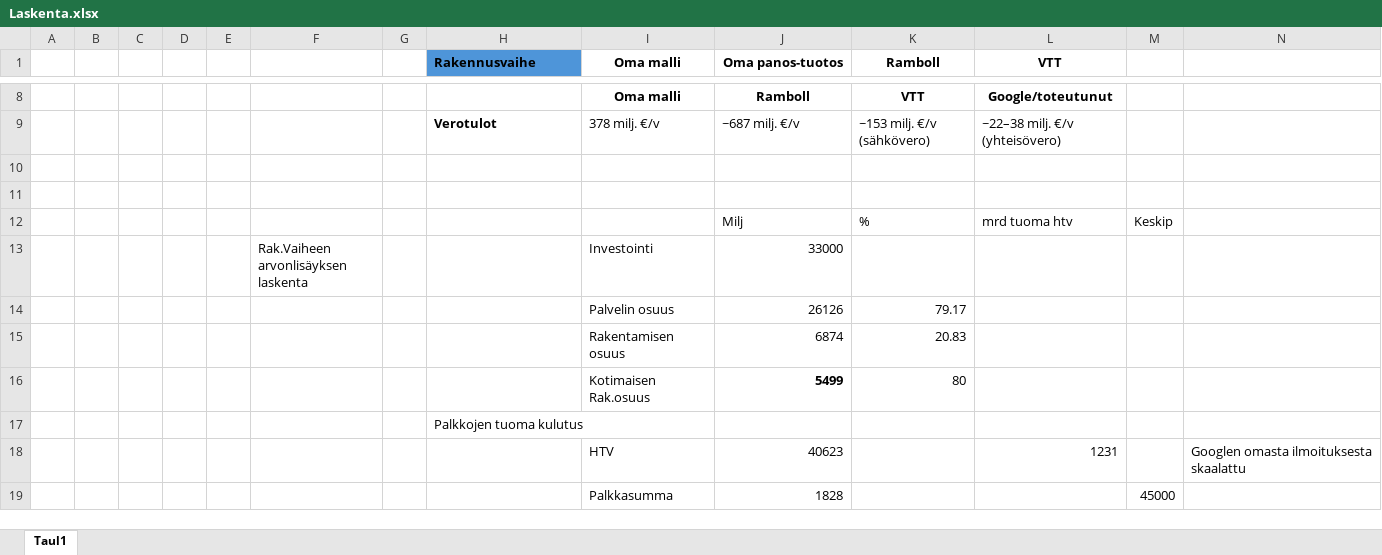
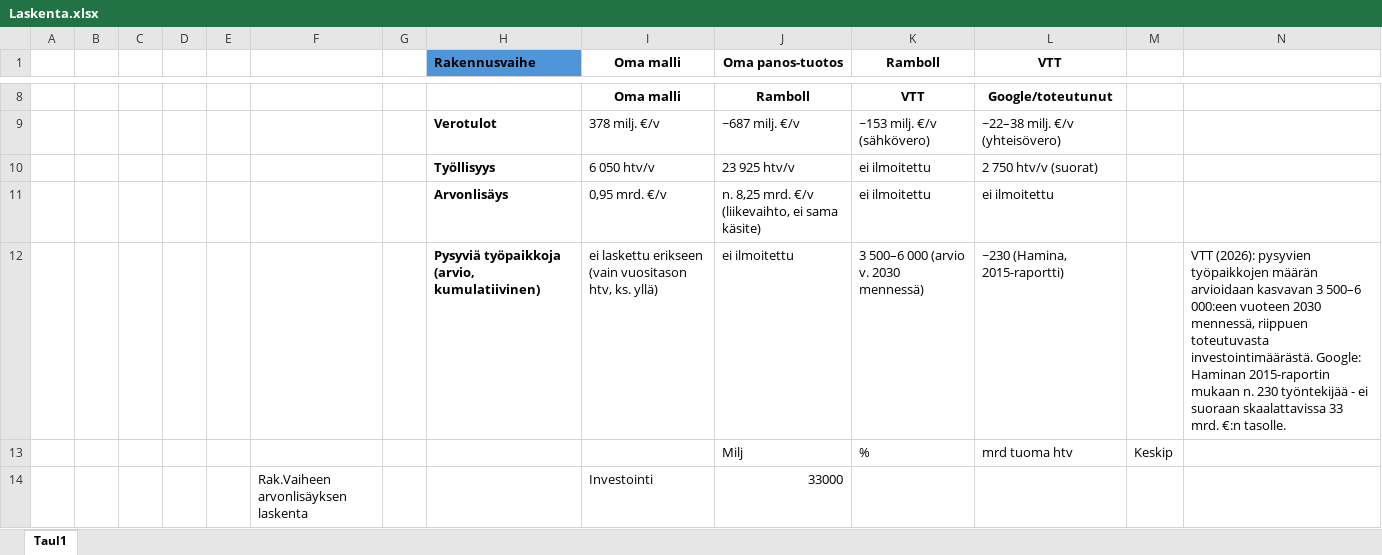
Before and after one commit to mzrantal/Datakeskusten-vaikutukset, an Excel workbook: Laskenta.xlsx, sheet Taul1, drawn as a sheet; only a part is shown, gaps mark what is left out; the shorter side is filled out with more unchanged rows; values as stored, in another font and other column widths than the file's, no borders; the diff covers the shown part only; the diff names each change by its address in the sheet, - before the commit and + after, or states it on an @@ line.

```diff
--- a/Laskenta.xlsx (sheet Taul1)
+++ b/Laskenta.xlsx (sheet Taul1)
-row 10: (empty)
+row 10:  |  |  |  |  |  |  | Työllisyys | 6 050 htv/v | 23 925 htv/v | ei ilmoitettu | 2 750 htv/v (suorat)
-row 11: (empty)
+row 11:  |  |  |  |  |  |  | Arvonlisäys | 0,95 mrd. €/v | n. 8,25 mrd. €/v (liikevaihto, ei sama käsite) | ei ilmoitettu | ei ilmoitettu
+row 12:  |  |  |  |  |  |  | Pysyviä työpaikkoja (arvio, kumulatiivinen) | ei laskettu erikseen (vain vuositason htv, ks. yllä) | ei ilmoitettu | 3 500–6 000 (arvio v. 2030 mennessä) | ~230 (Hamina, 2015-raportti) |  | VTT (2026): pysyvien työpaikkojen määrän arvioidaan kasvavan 3 500–6 000:een vuoteen 2030 mennessä, riippuen toteutuvasta investointimäärästä. Google: Haminan 2015-raportin mukaan n. 230 työntekijää - ei suoraan skaalattavissa 33 mrd. €:n tasolle.
```
Also changed, not shown: 25 added rows elsewhere in this sheet, formulas that keep their value.
